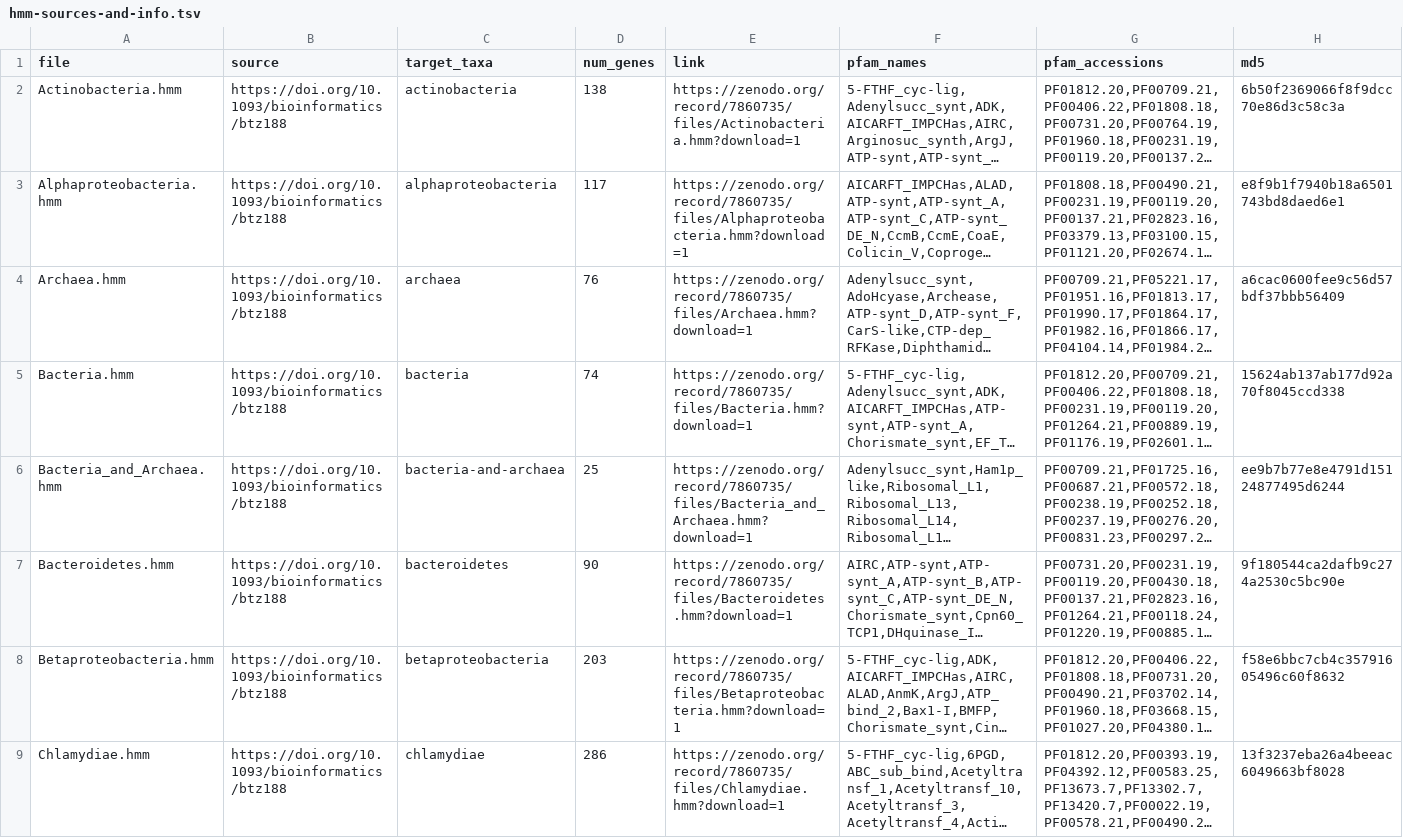
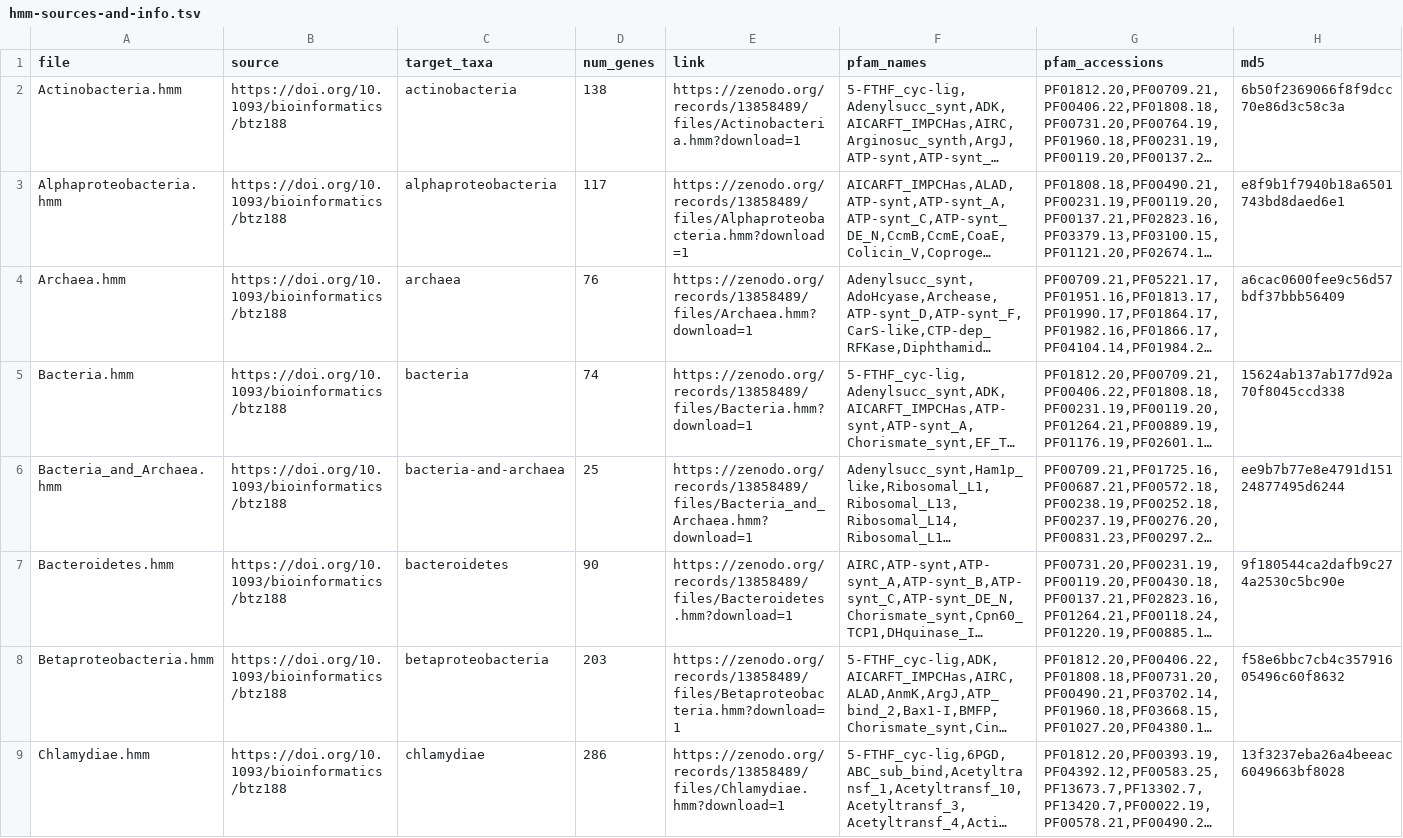
Before and after one commit to AstrobioMike/GToTree, a TSV file: hmm_sets/hmm-sources-and-info.tsv, drawn as a sheet; only a part is shown; long unchanged cells end in …; the diff covers the shown part only; the diff names each change by its address in the sheet, - before the commit and + after, or states it on an @@ line.

```diff
--- a/hmm_sets/hmm-sources-and-info.tsv
+++ b/hmm_sets/hmm-sources-and-info.tsv
-E2 (link): https://zenodo.org/record/7860735/files/Actinobacteria.hmm?download=1
+E2 (link): https://zenodo.org/records/13858489/files/Actinobacteria.hmm?download=1
-E3 (link): https://zenodo.org/record/7860735/files/Alphaproteobacteria.hmm?download=1
+E3 (link): https://zenodo.org/records/13858489/files/Alphaproteobacteria.hmm?download=1
-E4 (link): https://zenodo.org/record/7860735/files/Archaea.hmm?download=1
+E4 (link): https://zenodo.org/records/13858489/files/Archaea.hmm?download=1
-E5 (link): https://zenodo.org/record/7860735/files/Bacteria.hmm?download=1
+E5 (link): https://zenodo.org/records/13858489/files/Bacteria.hmm?download=1
-E6 (link): https://zenodo.org/record/7860735/files/Bacteria_and_Archaea.hmm?download=1
+E6 (link): https://zenodo.org/records/13858489/files/Bacteria_and_Archaea.hmm?download=1
-E7 (link): https://zenodo.org/record/7860735/files/Bacteroidetes.hmm?download=1
+E7 (link): https://zenodo.org/records/13858489/files/Bacteroidetes.hmm?download=1
-E8 (link): https://zenodo.org/record/7860735/files/Betaproteobacteria.hmm?download=1
+E8 (link): https://zenodo.org/records/13858489/files/Betaproteobacteria.hmm?download=1
-E9 (link): https://zenodo.org/record/7860735/files/Chlamydiae.hmm?download=1
+E9 (link): https://zenodo.org/records/13858489/files/Chlamydiae.hmm?download=1
```
Also changed, not shown: 11 edited cells elsewhere in this file, 1 other file.
